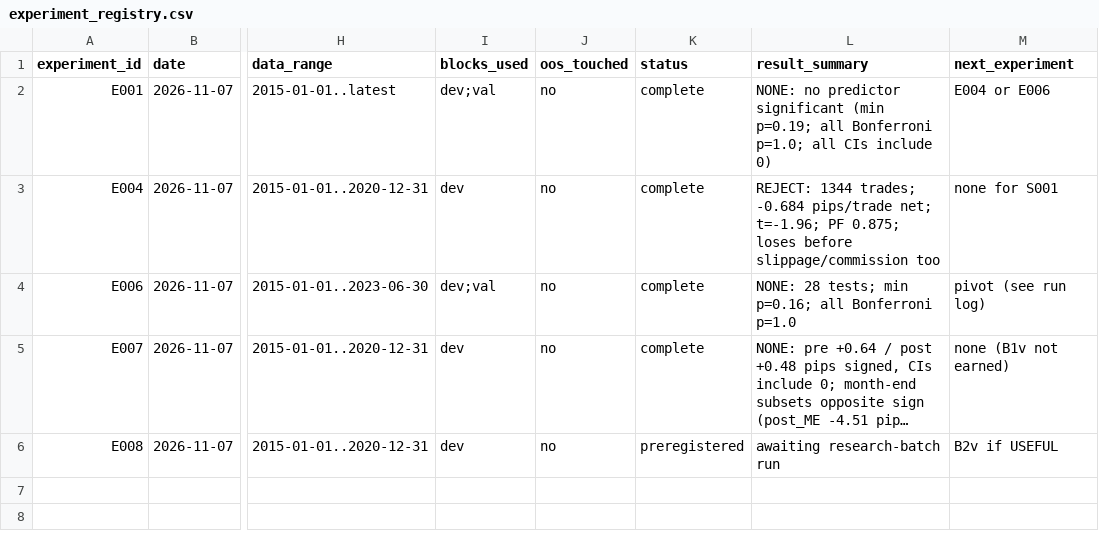
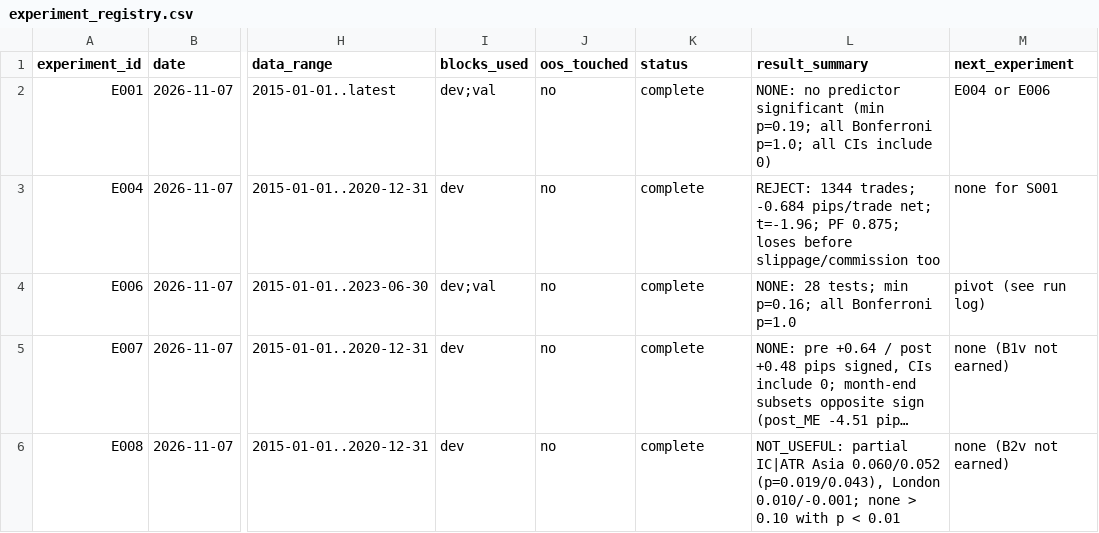
Before and after one commit to wernerh/fx-adaptive-research, a CSV file: experiments/experiment_registry.csv, drawn as a sheet; only a part is shown, gaps mark what is left out; long unchanged cells end in …; the diff names each change by its address in the sheet, - before the commit and + after, or states it on an @@ line.

```diff
--- a/experiments/experiment_registry.csv
+++ b/experiments/experiment_registry.csv
-K6 (status): preregistered
+K6 (status): complete
-L6 (result_summary): awaiting research-batch run
+L6 (result_summary): NOT_USEFUL: partial IC|ATR Asia 0.060/0.052 (p=0.019/0.043), London 0.010/-0.001; none > 0.10 with p < 0.01
-M6 (next_experiment): B2v if USEFUL
+M6 (next_experiment): none (B2v not earned)
```
Also changed, not shown: 9 other files.
